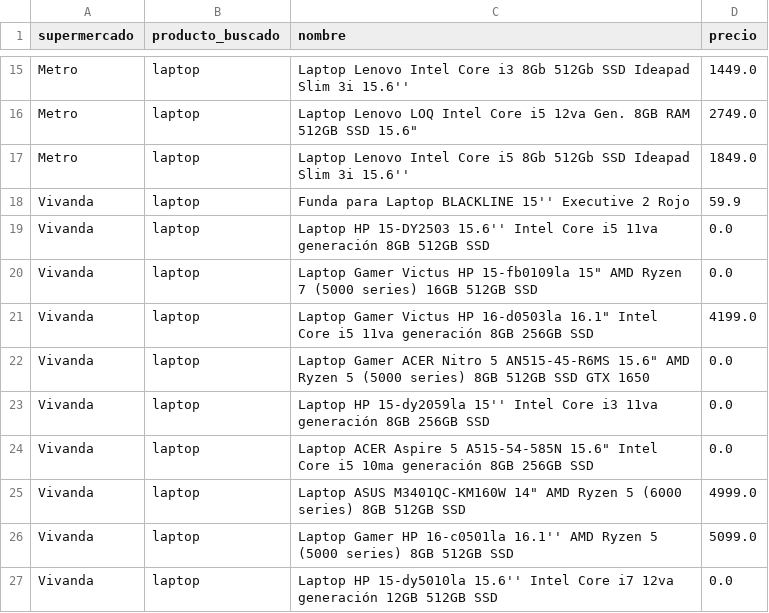
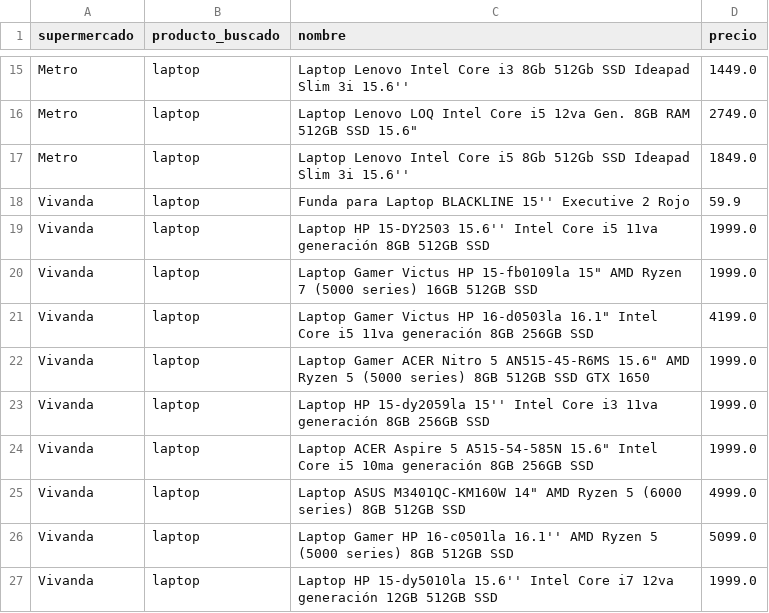
Before and after one commit to 20230408/Scraping-laptops-peru, a CSV file: data/laptops_supermercados.csv, drawn as a sheet; only a part is shown, gaps mark what is left out.

```diff
--- a/data/laptops_supermercados.csv
+++ b/data/laptops_supermercados.csv
@@ -18,10 +18,10 @@ Metro,laptop,Laptop Lenovo Intel Core i5 8Gb 512Gb SSD Ideapad Slim 3i 15.6'',18
 Vivanda,laptop,Funda para Laptop BLACKLINE 15'' Executive 2 Rojo,59.9
-Vivanda,laptop,Laptop HP 15-DY2503 15.6'' Intel Core i5 11va generación 8GB 512GB SSD,0.0
-Vivanda,laptop,"Laptop Gamer Victus HP 15-fb0109la 15"" AMD Ryzen 7 (5000 series) 16GB 512GB SSD",0.0
+Vivanda,laptop,Laptop HP 15-DY2503 15.6'' Intel Core i5 11va generación 8GB 512GB SSD,1999.0
+Vivanda,laptop,"Laptop Gamer Victus HP 15-fb0109la 15"" AMD Ryzen 7 (5000 series) 16GB 512GB SSD",1999.0
 Vivanda,laptop,"Laptop Gamer Victus HP 16-d0503la 16.1"" Intel Core i5 11va generación 8GB 256GB SSD",4199.0
-Vivanda,laptop,"Laptop Gamer ACER Nitro 5 AN515-45-R6MS 15.6"" AMD Ryzen 5 (5000 series) 8GB 512GB SSD GTX 1650",0.0
-Vivanda,laptop,Laptop HP 15-dy2059la 15'' Intel Core i3 11va generación 8GB 256GB SSD,0.0
-Vivanda,laptop,"Laptop ACER Aspire 5 A515-54-585N 15.6"" Intel Core i5 10ma generación 8GB 256GB SSD",0.0
+Vivanda,laptop,"Laptop Gamer ACER Nitro 5 AN515-45-R6MS 15.6"" AMD Ryzen 5 (5000 series) 8GB 512GB SSD GTX 1650",1999.0
+Vivanda,laptop,Laptop HP 15-dy2059la 15'' Intel Core i3 11va generación 8GB 256GB SSD,1999.0
+Vivanda,laptop,"Laptop ACER Aspire 5 A515-54-585N 15.6"" Intel Core i5 10ma generación 8GB 256GB SSD",1999.0
 Vivanda,laptop,"Laptop ASUS M3401QC-KM160W 14"" AMD Ryzen 5 (6000 series) 8GB 512GB SSD",4999.0
 Vivanda,laptop,Laptop Gamer HP 16-c0501la 16.1'' AMD Ryzen 5 (5000 series) 8GB 512GB SSD,5099.0
-Vivanda,laptop,Laptop HP 15-dy5010la 15.6'' Intel Core i7 12va generación 12GB 512GB SSD,0.0
+Vivanda,laptop,Laptop HP 15-dy5010la 15.6'' Intel Core i7 12va generación 12GB 512GB SSD,1999.0
```
Also changed, not shown: 5 other files.
